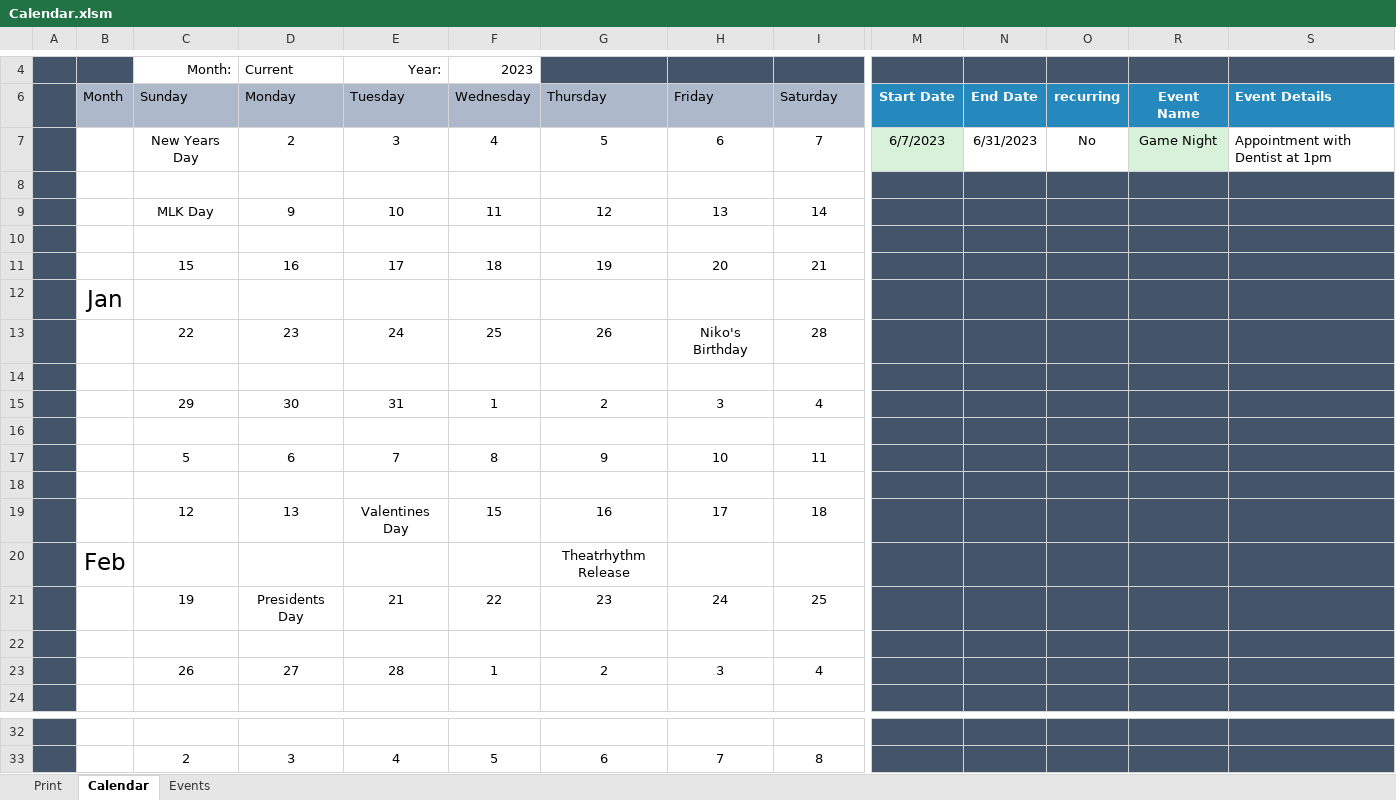
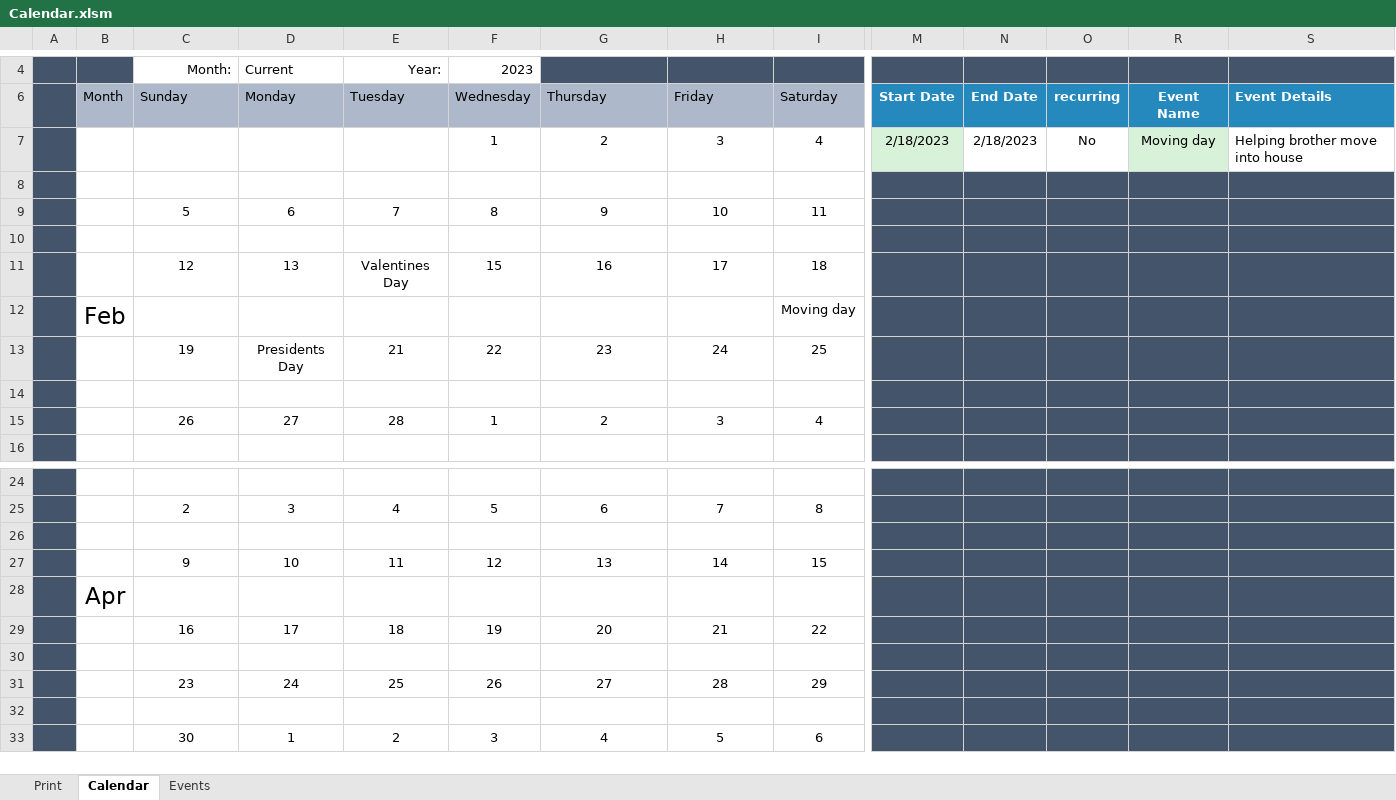
Before and after one commit to Spope20/excel_calendar, an Excel workbook: Calendar.xlsm, sheet Calendar, drawn as a sheet; only a part is shown, gaps mark what is left out; values as stored, in another font and other column widths than the file's, no borders; charts and pictures and conditional formats not drawn; removed rows and columns are numbered as before the commit, all else as after; rows hold the shown columns only; the diff names each change by its address in the sheet, - before the commit and + after, or states it on an @@ line.

Commit message:
updated some dates on the calendar

```diff
--- a/Calendar.xlsm (sheet Calendar)
+++ b/Calendar.xlsm (sheet Calendar)
-row 7:  |  | New Years Day | 2 | 3 | 4 | 5 | 6 | 7 | 6/7/2023 | 6/31/2023 | No | Game Night | Appointment with Dentist at 1pm
-row 7: (empty)
+row 7:  |  |  |  |  | 1 | 2 | 3 | 4 | 2/18/2023 | 2/18/2023 | No | Moving day | Helping brother move into house
-M7 fill: #44546A
+M7 fill: #D8F1D9
-N7:O7 fill: #44546A
+N7:O7 fill: none
-R7 fill: #44546A
+R7 fill: #D8F1D9
-S7 fill: #44546A
+S7 fill: none
-row 9:  |  | MLK Day | 9 | 10 | 11 | 12 | 13 | 14
-row 10: (empty)
-row 11:  |  | 15 | 16 | 17 | 18 | 19 | 20 | 21
-row 12:  | Jan
-row 13:  |  | 22 | 23 | 24 | 25 | 26 | Niko's Birthday | 28
-row 14: (empty)
-row 15:  |  | 29 | 30 | 31 | 1 | 2 | 3 | 4
-row 20:  | Feb |  |  |  |  | Theatrhythm Release
+row 12:  | Feb |  |  |  |  |  |  | Moving day
+row 26: (empty)
+row 27:  |  | 9 | 10 | 11 | 12 | 13 | 14 | 15
+row 28:  | Apr
+row 29:  |  | 16 | 17 | 18 | 19 | 20 | 21 | 22
+row 30: (empty)
+row 31:  |  | 23 | 24 | 25 | 26 | 27 | 28 | 29
+row 32: (empty)
+row 33:  |  | 30 | 1 | 2 | 3 | 4 | 5 | 6
```
Also changed, not shown: sheet Print, sheet Events, formulas that keep their value, hidden cells.
